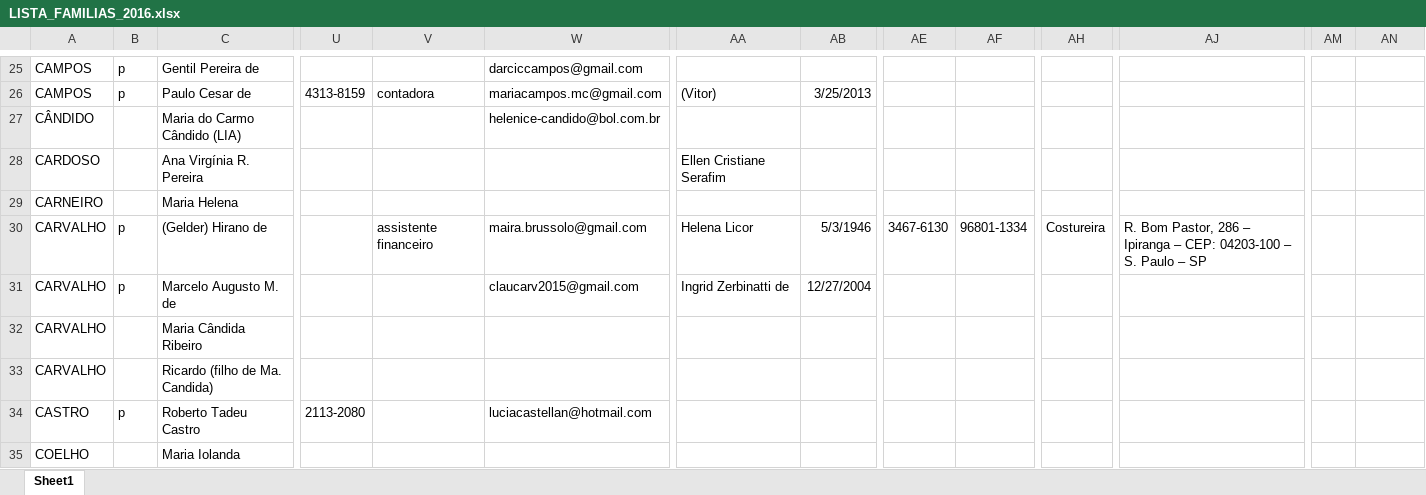
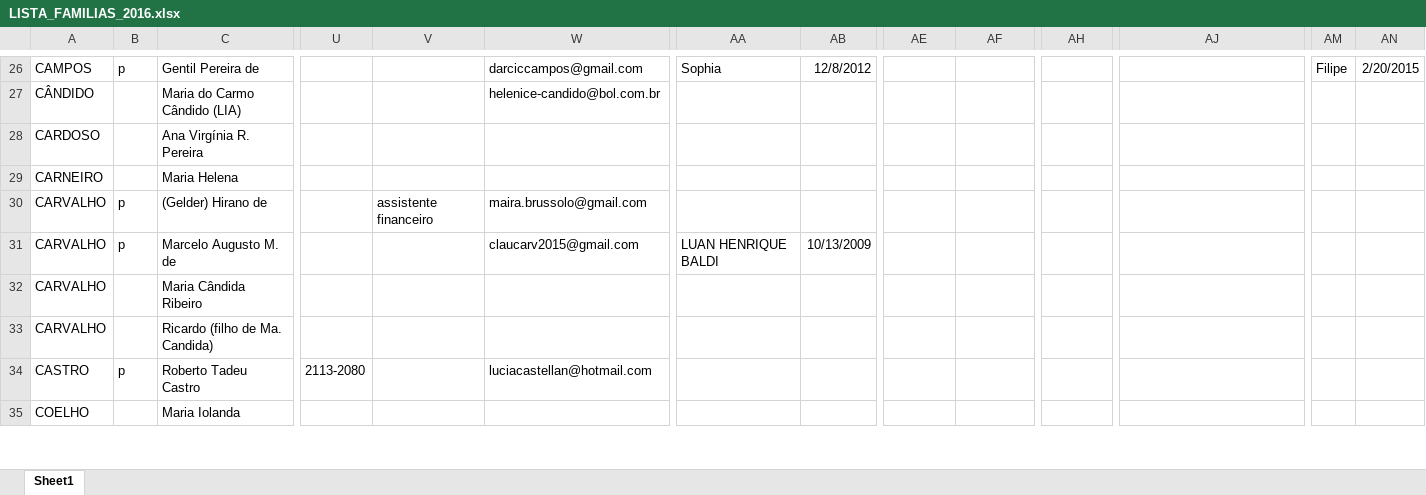
Before and after one commit to kookeeper/igreja, an Excel workbook: listaFamilia/res/LISTA_FAMILIAS_2016.xlsx, sheet Sheet1, drawn as a sheet; only a part is shown, gaps mark what is left out; values as stored, in another font and other column widths than the file's, no borders; removed rows and columns are numbered as before the commit, all else as after; rows hold the shown columns only; the diff covers the shown part only; the diff names each change by its address in the sheet, - before the commit and + after, or states it on an @@ line.

```diff
--- a/listaFamilia/res/LISTA_FAMILIAS_2016.xlsx (sheet Sheet1)
+++ b/listaFamilia/res/LISTA_FAMILIAS_2016.xlsx (sheet Sheet1)
-AA26: (empty)
+AA26: Sophia
-AB26: (empty)
+AB26: 12/8/2012
-AM26: (empty)
+AM26: Filipe
-AN26: (empty)
+AN26: 2/20/2015
-row 26: CAMPOS | p | Paulo Cesar de | 4313-8159 | contadora | mariacampos.mc@gmail.com | (Vitor) | 3/25/2013
-AA28: Ellen Cristiane Serafim
+AA28: (empty)
-AA30: Helena Licor
+AA30: (empty)
-AB30: 5/3/1946
+AB30: (empty)
-AE30: 3467-6130
+AE30: (empty)
-AF30: 96801-1334
+AF30: (empty)
-AH30: Costureira
+AH30: (empty)
-AJ30: R. Bom Pastor, 286 – Ipiranga – CEP: 04203-100 – S. Paulo – SP
+AJ30: (empty)
-AA31: Ingrid Zerbinatti de
+AA31: LUAN HENRIQUE BALDI
-AB31: 12/27/2004
+AB31: 10/13/2009
```
Also changed, not shown: 10 added rows, 6 removed rows, 15 moved rows, 79 edited cells and cell formats elsewhere in this sheet, 21 other files.
